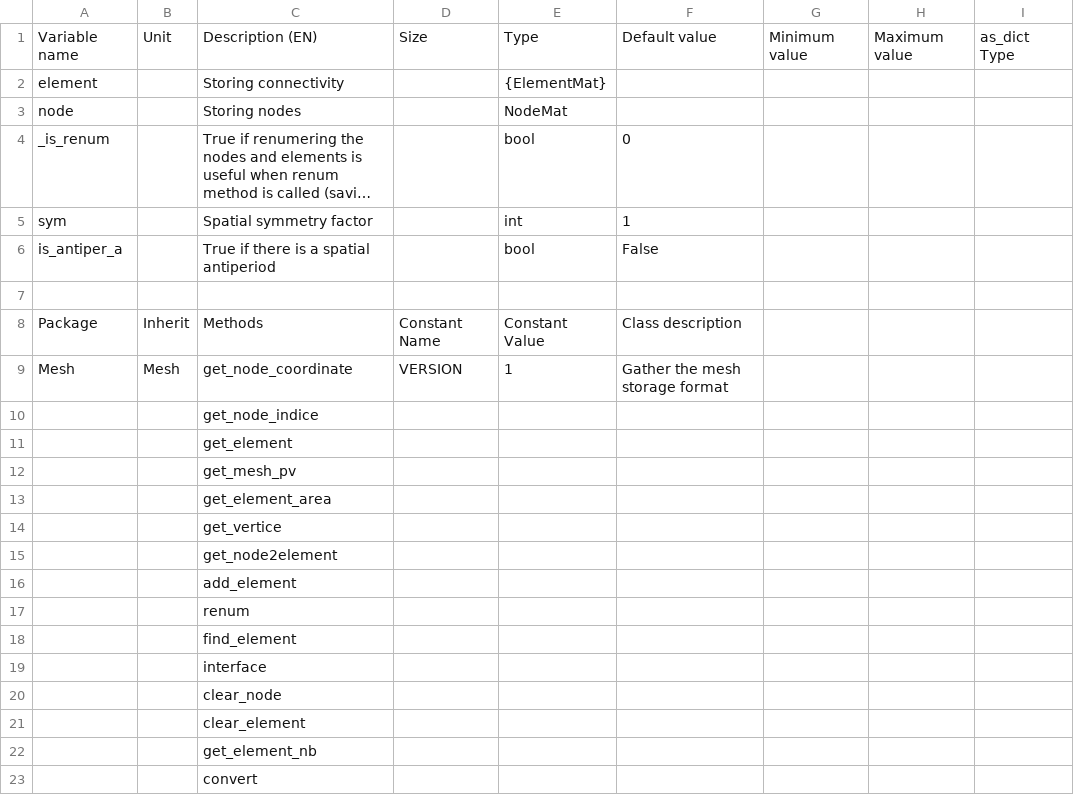
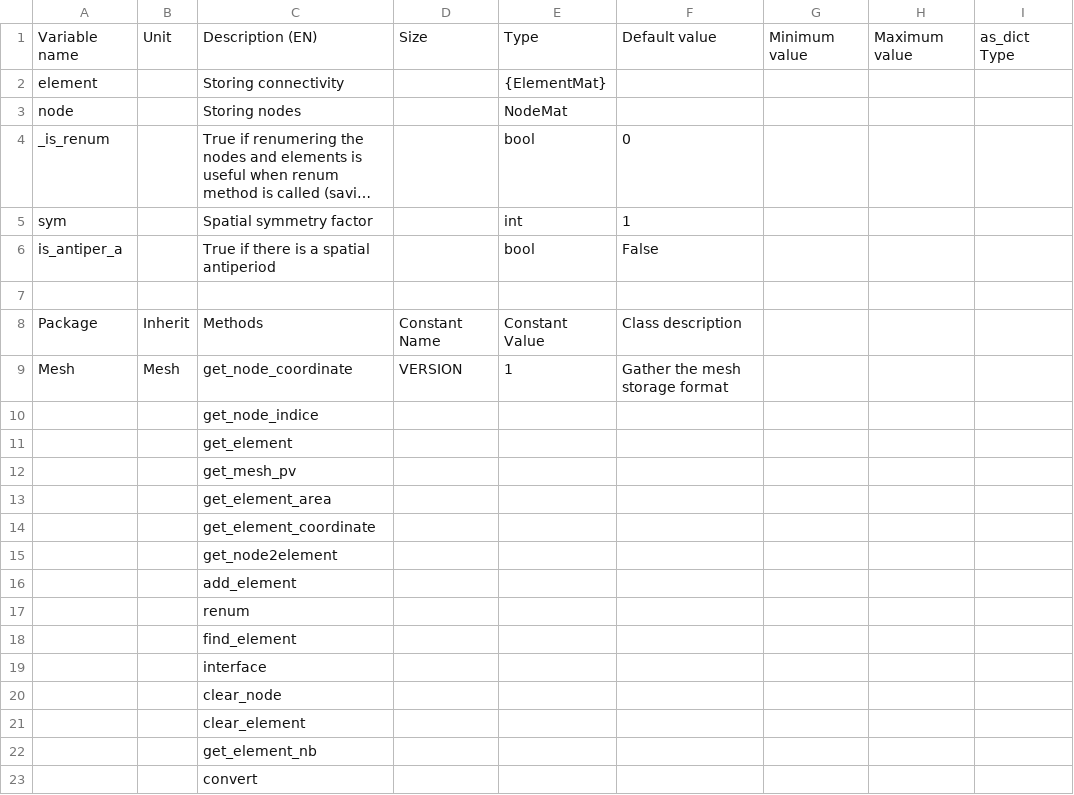
Before and after one commit to Eomys/pyleecan, a CSV file: pyleecan/Generator/ClassesRef/Mesh/MeshMat.csv, drawn as a sheet; long unchanged cells end in ….

Commit message:
[RN] Change MeshMat.get_vertice to get_element_coordinate in methods and tests

```diff
--- a/pyleecan/Generator/ClassesRef/Mesh/MeshMat.csv
+++ b/pyleecan/Generator/ClassesRef/Mesh/MeshMat.csv
@@ -13,3 +13,3 @@ Mesh,Mesh,get_node_coordinate,VERSION,1,Gather the mesh storage format,,,
 ,,get_element_area,,,,,,
-,,get_vertice,,,,,,
+,,get_element_coordinate,,,,,,
 ,,get_node2element,,,,,,
```
Also changed, not shown: 12 other files.
